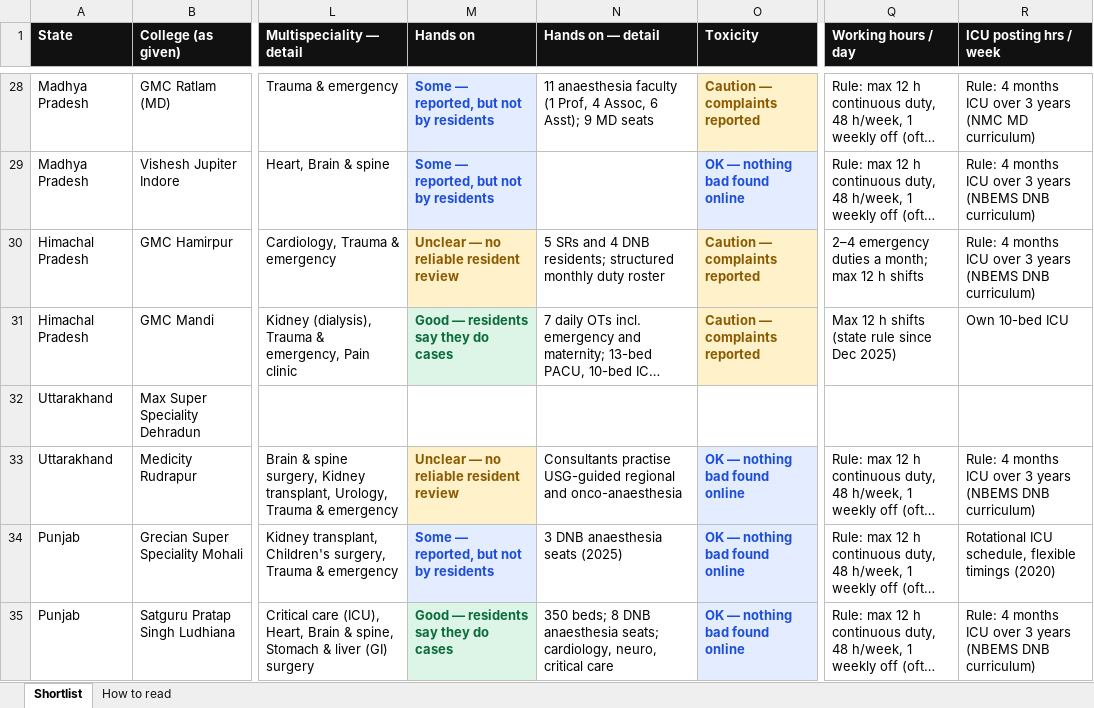
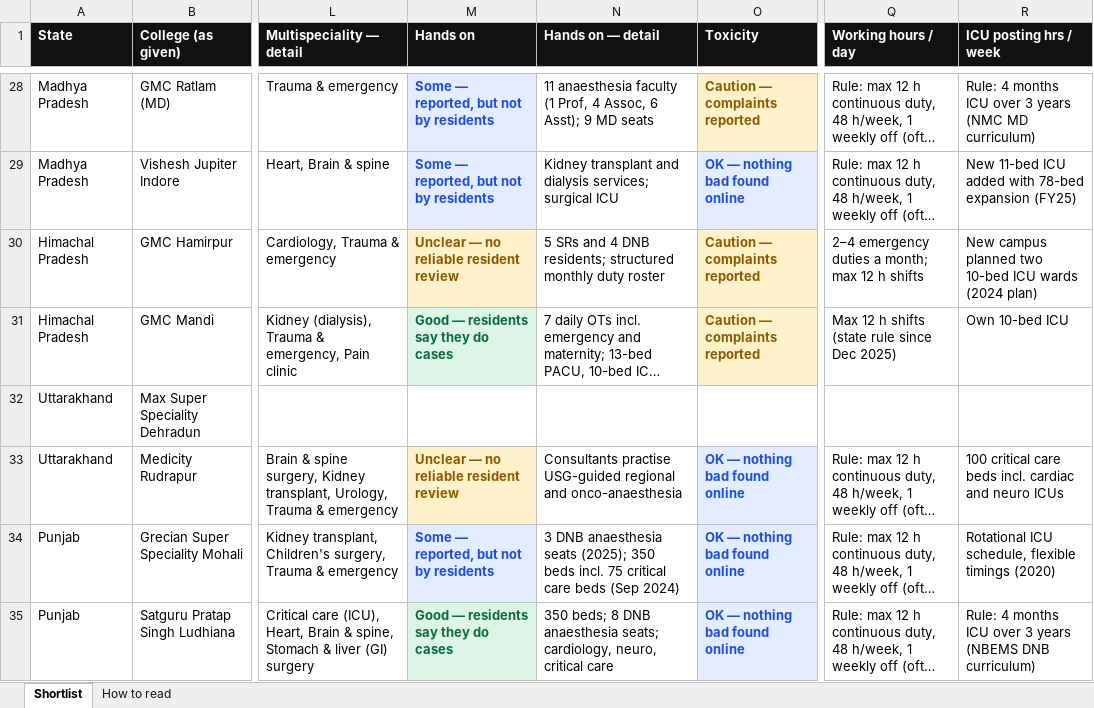
Before and after one commit to pankajrajput0312/neetpg-planner, an Excel workbook: public/NEETPG_Anaesthesia_Shortlist_Sheet.xlsx, sheet Shortlist, drawn as a sheet; only a part is shown, gaps mark what is left out; long unchanged cells end in …; values as stored, in another font and other column widths than the file's, no borders; the diff covers the shown part only; the diff names each change by its address in the sheet, - before the commit and + after, or states it on an @@ line.

```diff
--- a/public/NEETPG_Anaesthesia_Shortlist_Sheet.xlsx (sheet Shortlist)
+++ b/public/NEETPG_Anaesthesia_Shortlist_Sheet.xlsx (sheet Shortlist)
-N29 (Hands on — detail): (empty)
+N29 (Hands on — detail): Kidney transplant and dialysis services; surgical ICU
-R29 (ICU posting hrs / week): Rule: 4 months ICU over 3 years (NBEMS DNB curriculum)
+R29 (ICU posting hrs / week): New 11-bed ICU added with 78-bed expansion (FY25)
-R30 (ICU posting hrs / week): Rule: 4 months ICU over 3 years (NBEMS DNB curriculum)
+R30 (ICU posting hrs / week): New campus planned two 10-bed ICU wards (2024 plan)
-R33 (ICU posting hrs / week): Rule: 4 months ICU over 3 years (NBEMS DNB curriculum)
+R33 (ICU posting hrs / week): 100 critical care beds incl. cardiac and neuro ICUs
-N34 (Hands on — detail): …anaesthesia seats (2025)
+N34 (Hands on — detail): …anaesthesia seats (2025); 350 beds incl. 75 critical care beds (Sep 2024)
```
Also changed, not shown: 73 edited cells elsewhere in this sheet, 3 other files.
